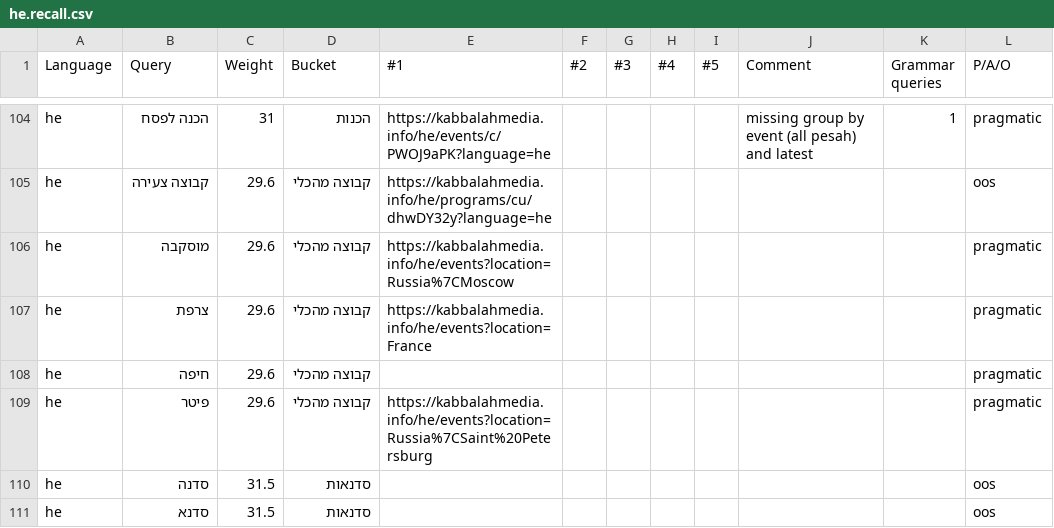
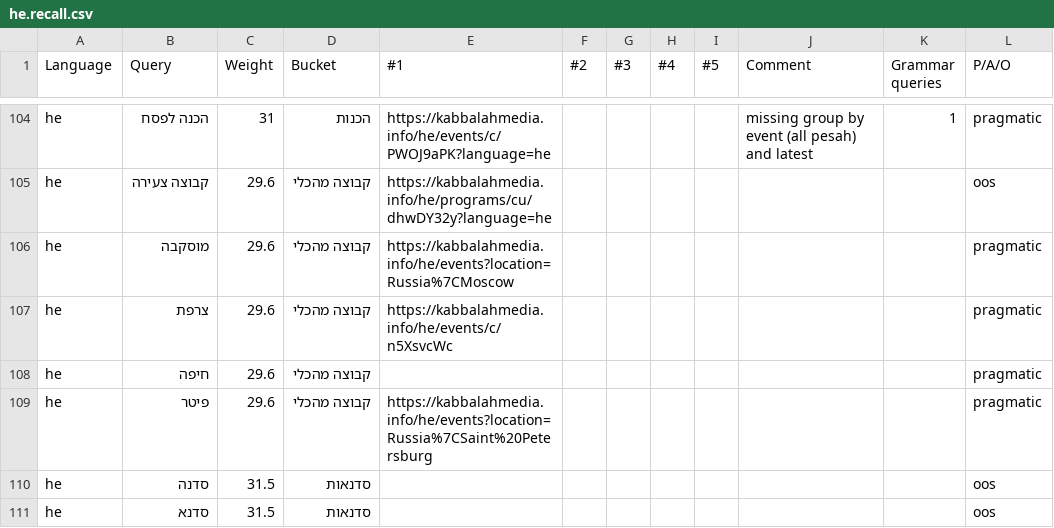
Before and after one commit to Bnei-Baruch/archive-backend, a CSV file: search/data/he.recall.csv, drawn as a sheet; only a part is shown, gaps mark what is left out.

Commit message:
change excpectation from LP to collection

```diff
--- a/search/data/he.recall.csv
+++ b/search/data/he.recall.csv
@@ -106,3 +106,3 @@ he,קבוצה צעירה,29.6,קבוצה מהכלי,https://kabbalahmedia.info/h
 he,מוסקבה,29.6,קבוצה מהכלי,https://kabbalahmedia.info/he/events?location=Russia%7CMoscow,,,,,,,pragmatic
-he,צרפת,29.6,קבוצה מהכלי,https://kabbalahmedia.info/he/events?location=France,,,,,,,pragmatic
+he,צרפת,29.6,קבוצה מהכלי,https://kabbalahmedia.info/he/events/c/n5XsvcWc,,,,,,,pragmatic
 he,חיפה,29.6,קבוצה מהכלי,,,,,,,,pragmatic
```
